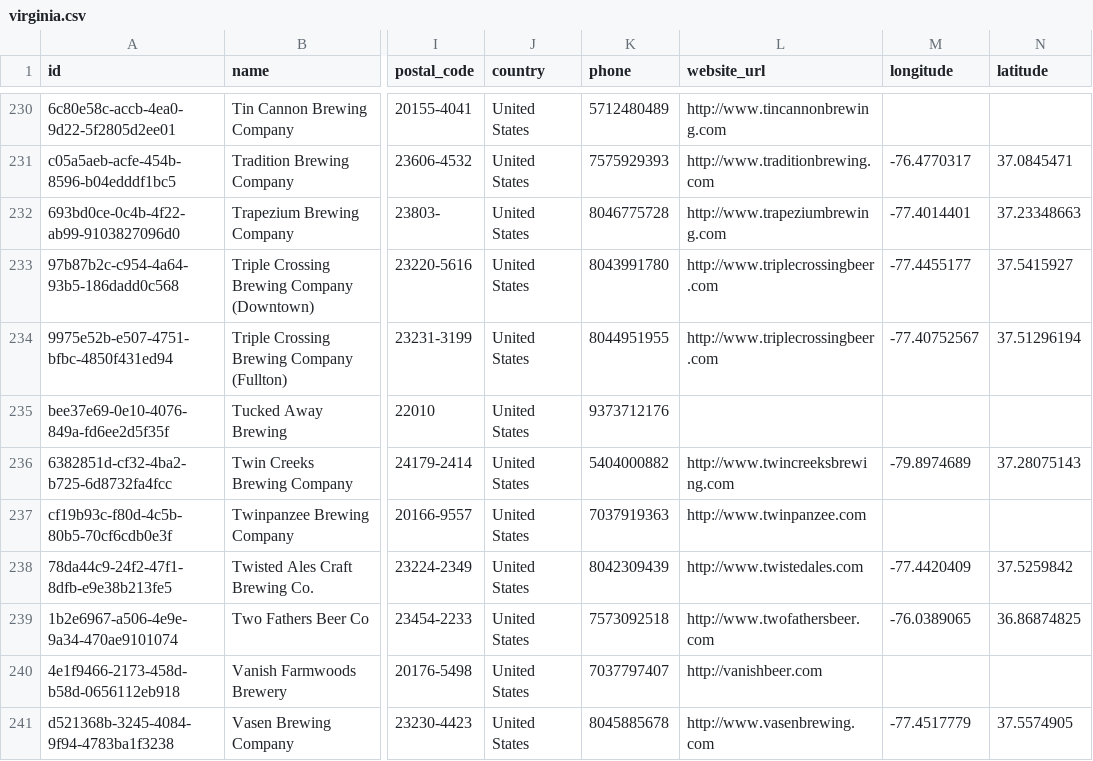
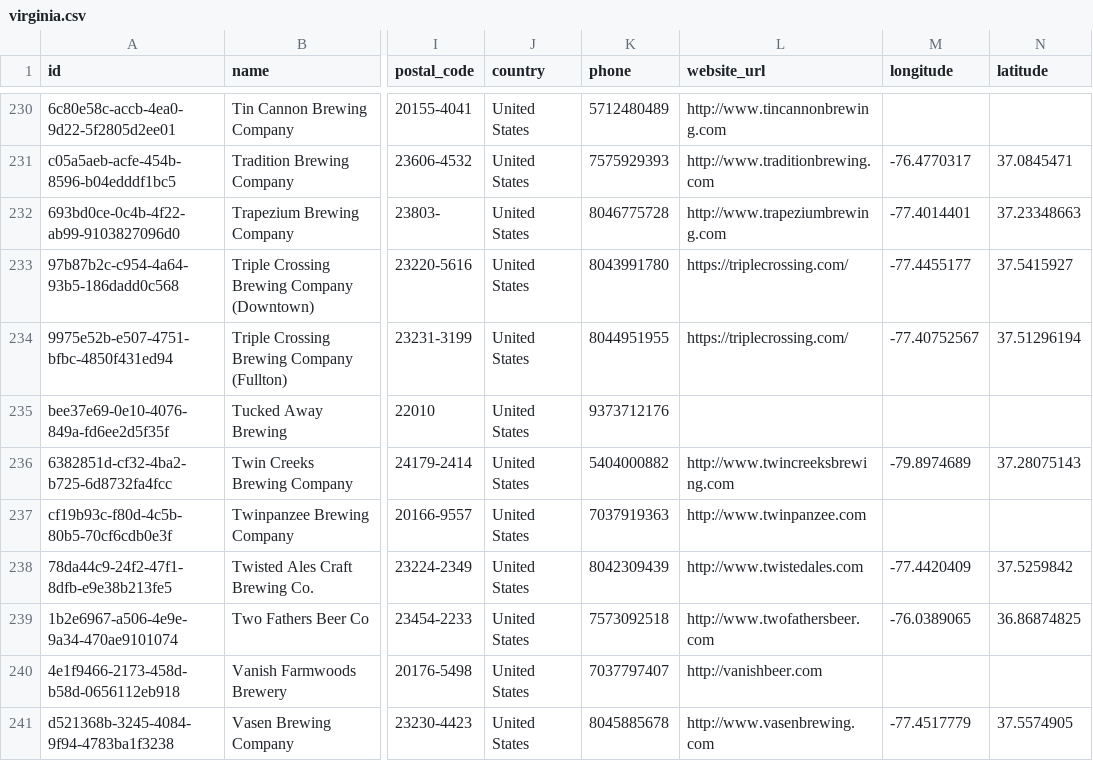
Before and after one commit to openbrewerydb/openbrewerydb, a CSV file: data/united-states/virginia.csv, drawn as a sheet; only a part is shown, gaps mark what is left out; the diff names each change by its address in the sheet, - before the commit and + after, or states it on an @@ line.

Commit message:
Updated TripleCrossing Website URL

```diff
--- a/data/united-states/virginia.csv
+++ b/data/united-states/virginia.csv
-L233:L234 (website_url): http://www.triplecrossingbeer.com
+L233:L234 (website_url): https://triplecrossing.com/
```
Also changed, not shown: 4 other files.
